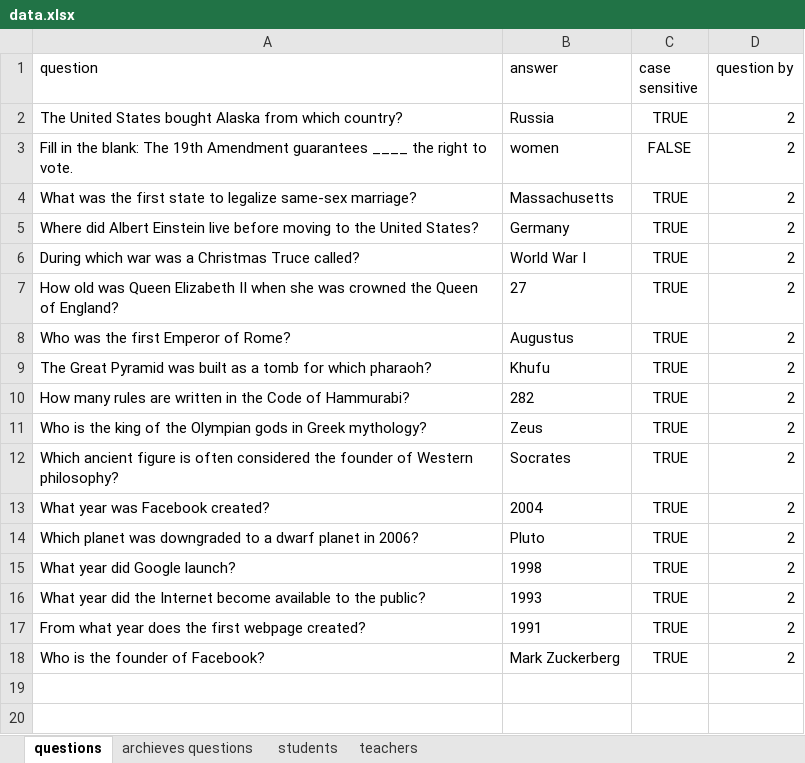
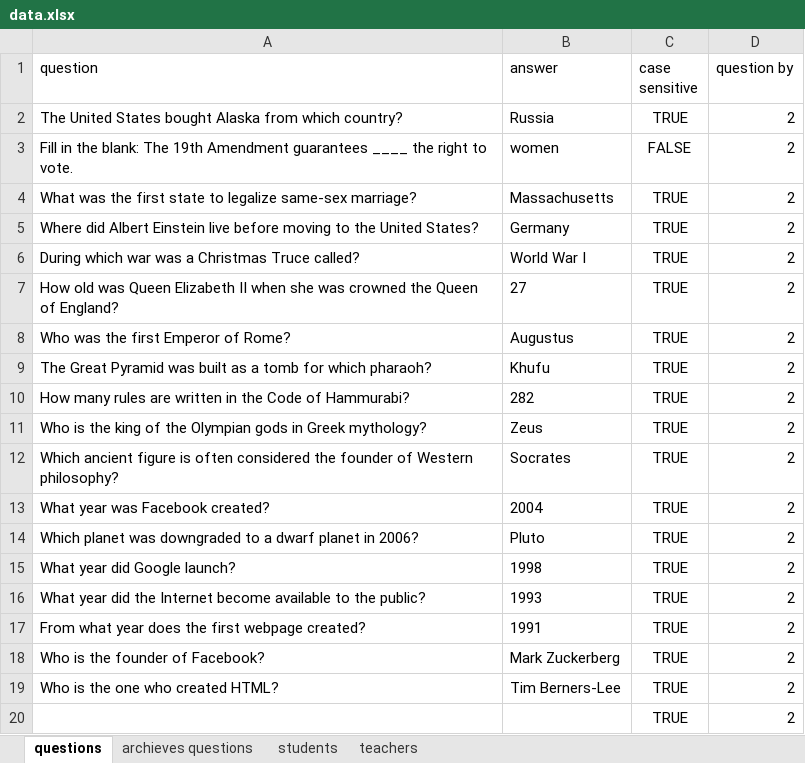
Before and after one commit to RyannKim327/Python-Programming-Compillation, an Excel workbook: GUI/final project/data.xlsx, sheet questions, drawn as a sheet; values as stored, in another font and other column widths than the file's, no borders; the diff names each change by its address in the sheet, - before the commit and + after, or states it on an @@ line.

```diff
--- a/GUI/final project/data.xlsx (sheet questions)
+++ b/GUI/final project/data.xlsx (sheet questions)
+row 19: Who is the one who created HTML? | Tim Berners-Lee | TRUE | 2
+row 20:  |  | TRUE | 2
```
Also changed, not shown: 3 other files.
